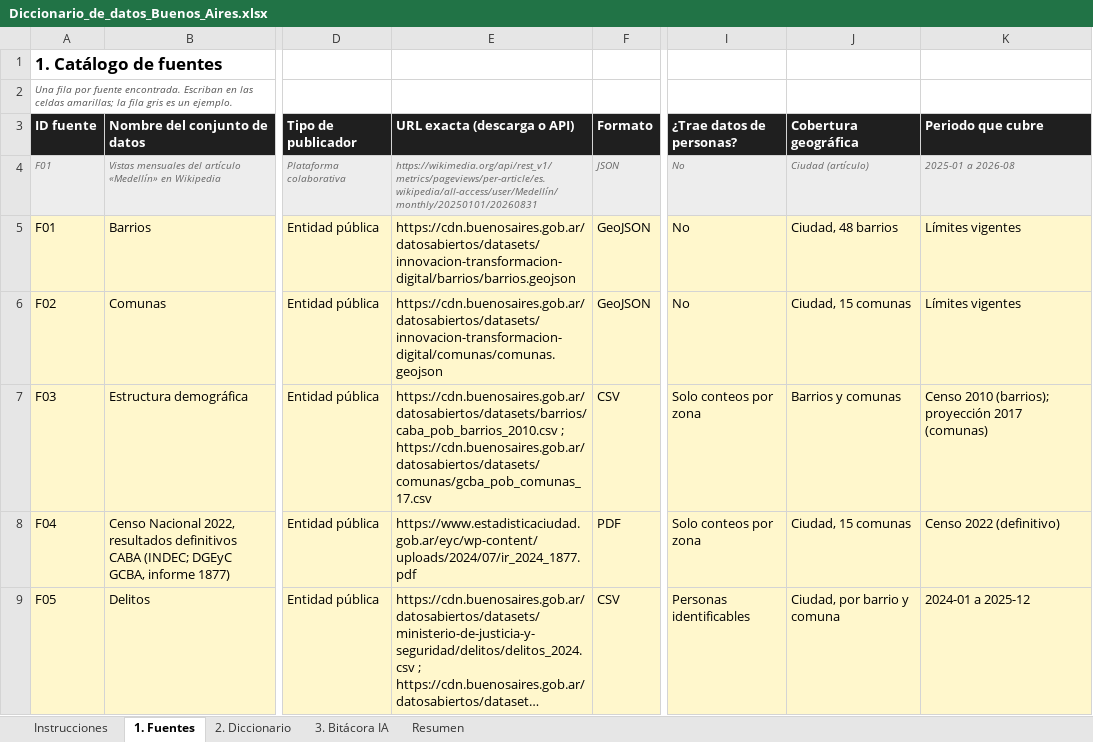
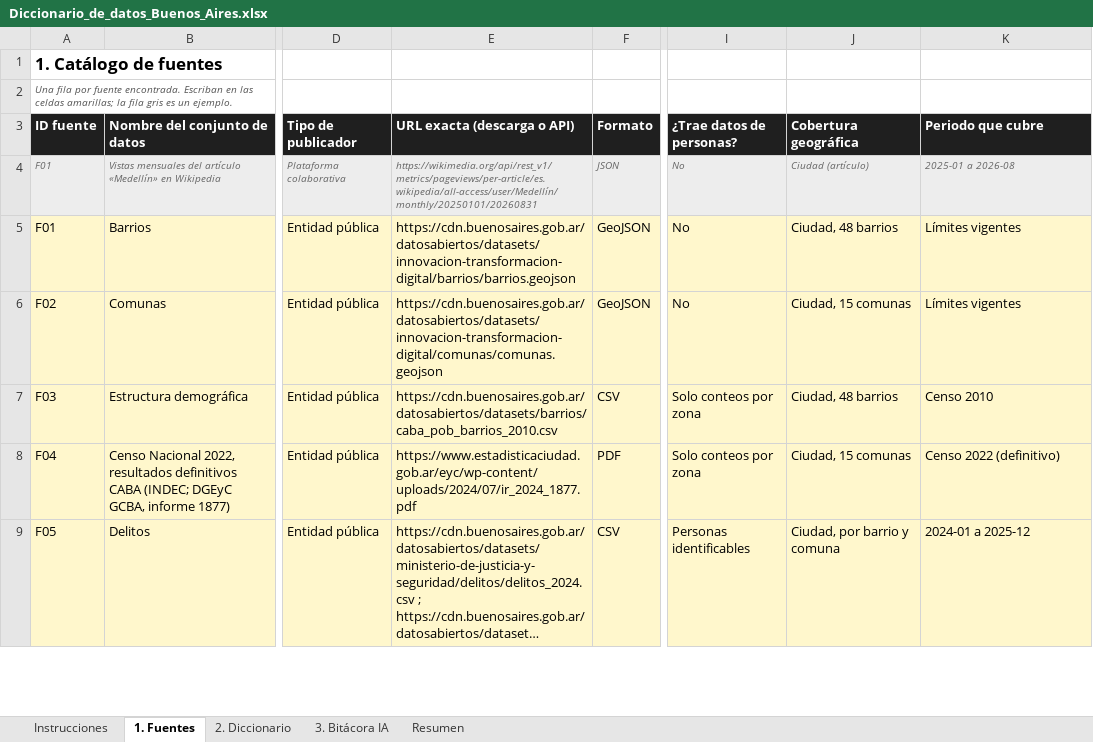
Before and after one commit to jacoEafit/gemelo-ba, an Excel workbook: entrega/Diccionario_de_datos_Buenos_Aires.xlsx, sheet 1. Fuentes, drawn as a sheet; only a part is shown, gaps mark what is left out; long unchanged cells end in …; values as stored, in another font and other column widths than the file's, no borders; the diff names each change by its address in the sheet, - before the commit and + after, or states it on an @@ line.

```diff
--- a/entrega/Diccionario_de_datos_Buenos_Aires.xlsx (sheet 1. Fuentes)
+++ b/entrega/Diccionario_de_datos_Buenos_Aires.xlsx (sheet 1. Fuentes)
-E7 (URL exacta (descarga o API)): https://cdn.buenosaires.gob.ar/datosabiertos/datasets/barrios/caba_pob_barrios_2010.csv ; https://cdn.buenosaires.gob.ar/datosabiertos/datasets/comunas/gcba_pob_comunas_17.csv
+E7 (URL exacta (descarga o API)): https://cdn.buenosaires.gob.ar/datosabiertos/datasets/barrios/caba_pob_barrios_2010.csv
-J7 (Cobertura geográfica): Barrios y comunas
+J7 (Cobertura geográfica): Ciudad, 48 barrios
-K7 (Periodo que cubre): Censo 2010 (barrios); proyección 2017 (comunas)
+K7 (Periodo que cubre): Censo 2010
```
Also changed, not shown: sheet 2. Diccionario, fuentes_gemelo_buenos_aires.xlsx, 3 other files.
